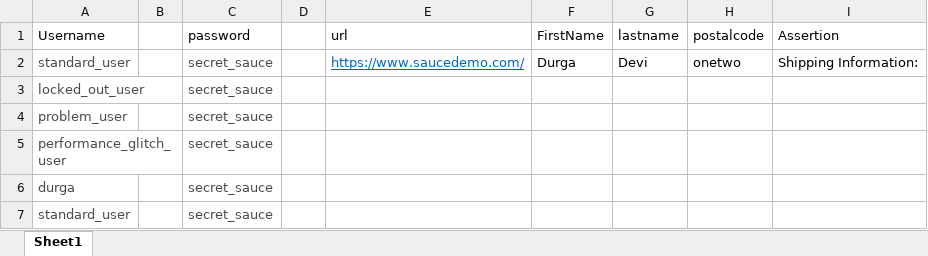
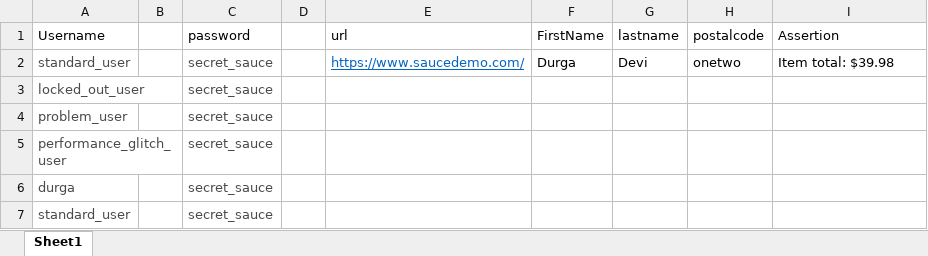
Before and after one commit to DDN-026/Saucedemo, an Excel workbook: Datasheet.xlsx, sheet Sheet1, drawn as a sheet; values as stored, in another font and other column widths than the file's, no borders; the diff names each change by its address in the sheet, - before the commit and + after, or states it on an @@ line.

```diff
--- a/Datasheet.xlsx (sheet Sheet1)
+++ b/Datasheet.xlsx (sheet Sheet1)
-I2 (Assertion): Shipping Information:
+I2 (Assertion): Item total: $39.98
```
Also changed, not shown: 35 other files.
